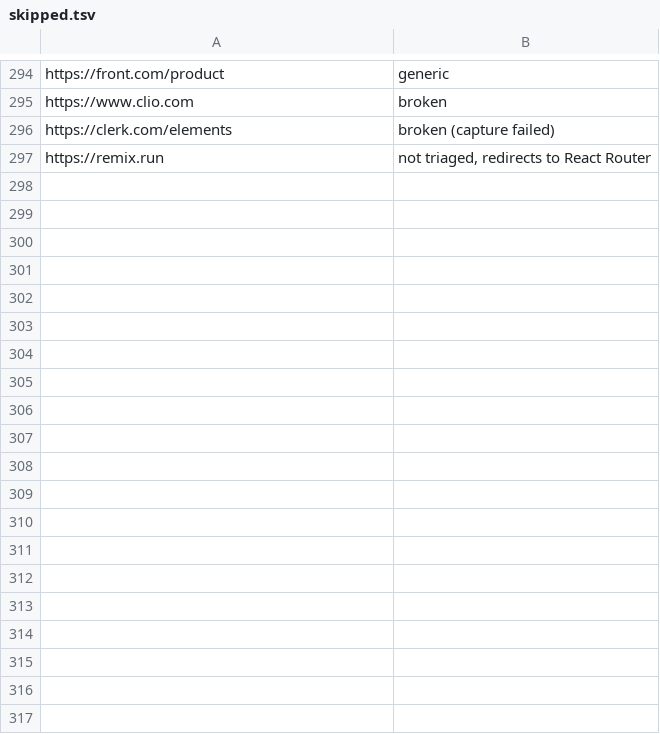
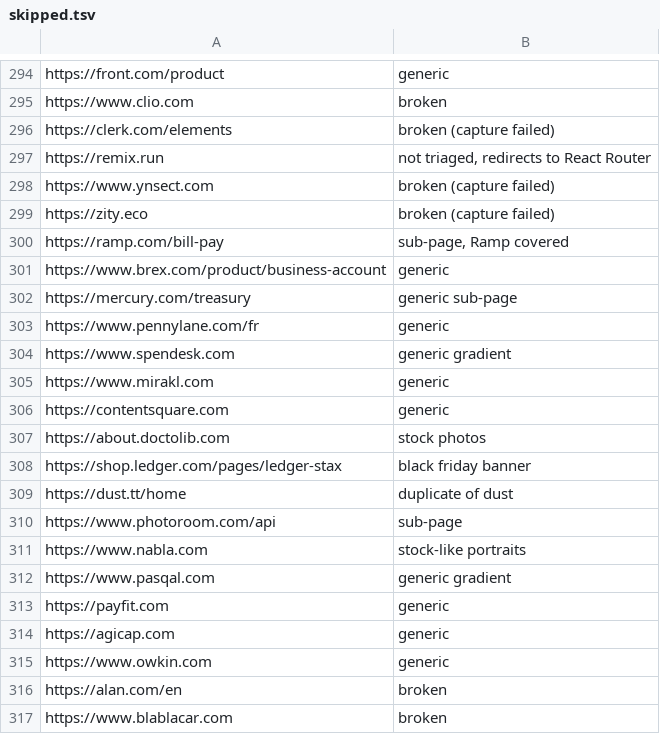
Before and after one commit to rob1-alt/ui-taste, a TSV file: ingest/skipped.tsv, drawn as a sheet; only a part is shown, gaps mark what is left out; the diff covers the shown part only; the diff names each change by its address in the sheet, - before the commit and + after, or states it on an @@ line.

```diff
--- a/ingest/skipped.tsv
+++ b/ingest/skipped.tsv
+row 298: https://www.ynsect.com | broken (capture failed)
+row 299: https://zity.eco | broken (capture failed)
+row 300: https://ramp.com/bill-pay | sub-page, Ramp covered
+row 301: https://www.brex.com/product/business-account | generic
+row 302: https://mercury.com/treasury | generic sub-page
+row 303: https://www.pennylane.com/fr | generic
+row 304: https://www.spendesk.com | generic gradient
+row 305: https://www.mirakl.com | generic
+row 306: https://contentsquare.com | generic
+row 307: https://about.doctolib.com | stock photos
+row 308: https://shop.ledger.com/pages/ledger-stax | black friday banner
+row 309: https://dust.tt/home | duplicate of dust
+row 310: https://www.photoroom.com/api | sub-page
+row 311: https://www.nabla.com | stock-like portraits
+row 312: https://www.pasqal.com | generic gradient
+row 313: https://payfit.com | generic
+row 314: https://agicap.com | generic
+row 315: https://www.owkin.com | generic
+row 316: https://alan.com/en | broken
+row 317: https://www.blablacar.com | broken
```
Also changed, not shown: 23 added rows elsewhere in this file, 55 other files.
